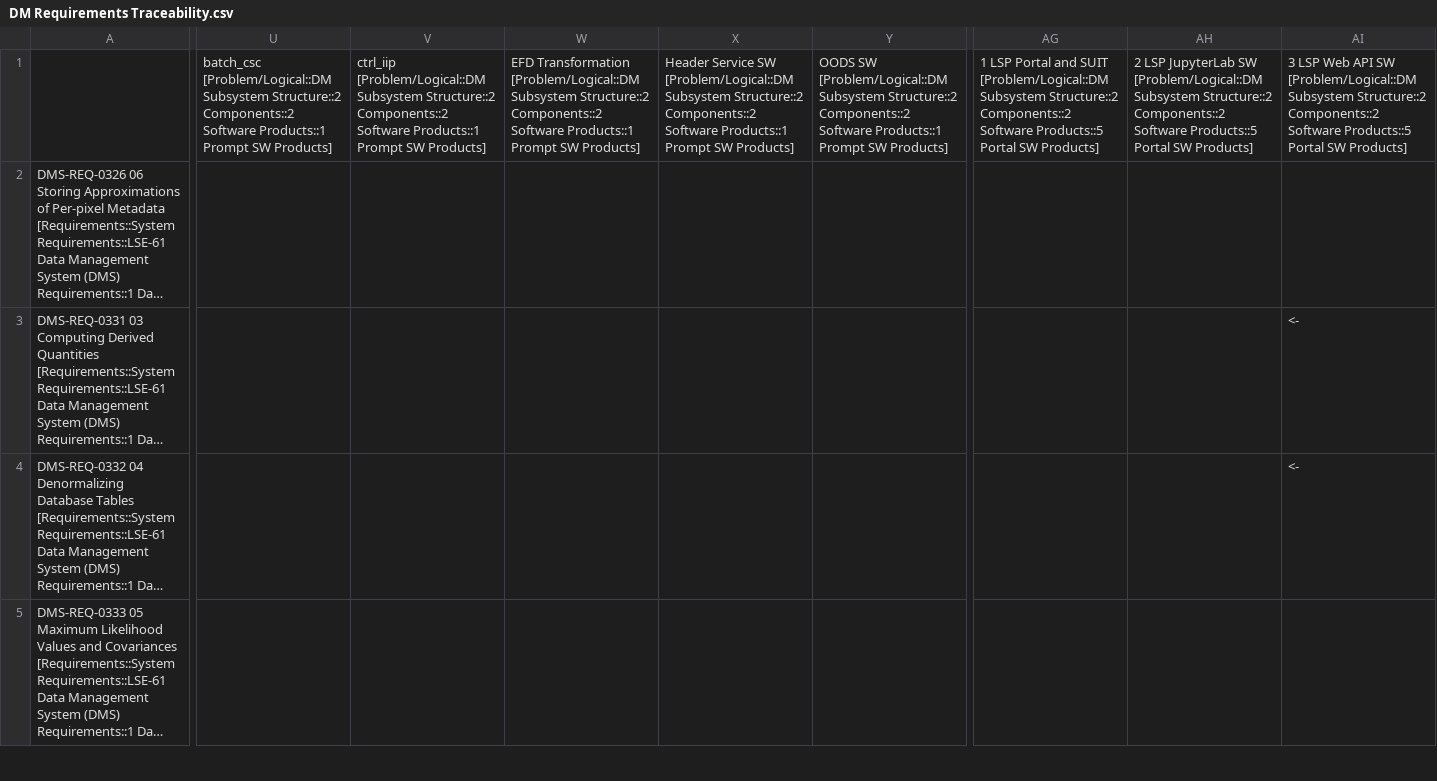
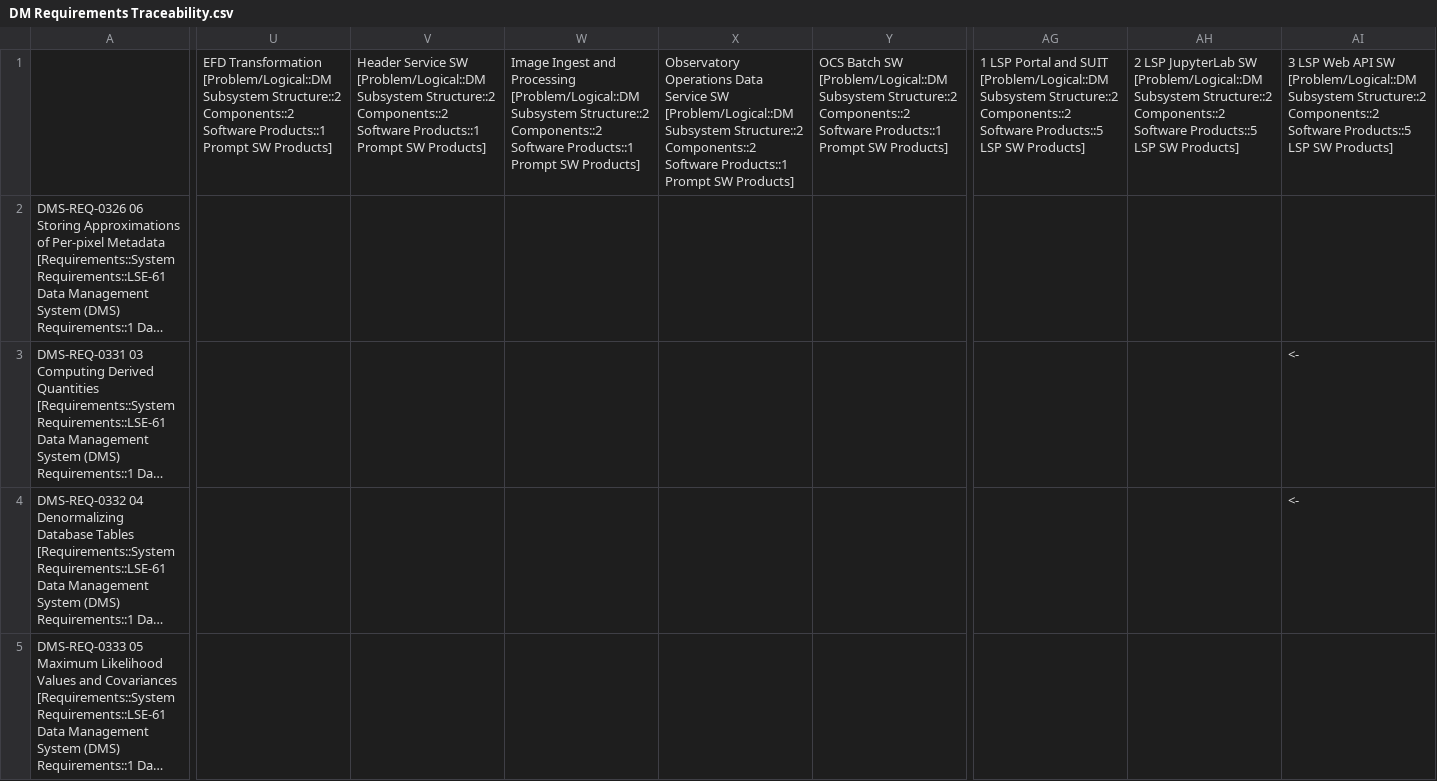
Before and after one commit to ktlim/LDM-148, a CSV file: DM Requirements Traceability.csv, drawn as a sheet; only a part is shown, gaps mark what is left out; long unchanged cells end in …; the diff covers the shown part only; the diff names each change by its address in the sheet, - before the commit and + after, or states it on an @@ line.

```diff
--- a/DM Requirements Traceability.csv
+++ b/DM Requirements Traceability.csv
-U1: batch_csc [Problem/Logical::DM Subsystem…
+U1: EFD Transformation [Problem/Logical::DM Subsystem…
-V1: ctrl_iip [Problem/Logical::DM Subsystem…
+V1: Header Service SW [Problem/Logical::DM Subsystem…
-W1: EFD Transformation [Problem/Logical::DM Subsystem…
+W1: Image Ingest and Processing [Problem/Logical::DM Subsystem…
-X1: Header Service SW…
+X1: Observatory Operations Data Service SW…
-Y1: OODS SW [Problem/Logical::DM…
+Y1: OCS Batch SW [Problem/Logical::DM…
-AG1: …Software Products::5 Portal SW Products]
+AG1: …Software Products::5 LSP SW Products]
-AH1: …Software Products::5 Portal SW Products]
+AH1: …Software Products::5 LSP SW Products]
-AI1: …Software Products::5 Portal SW Products]
+AI1: …Software Products::5 LSP SW Products]
```
Also changed, not shown: 126 edited cells elsewhere in this file, 1 other file.
